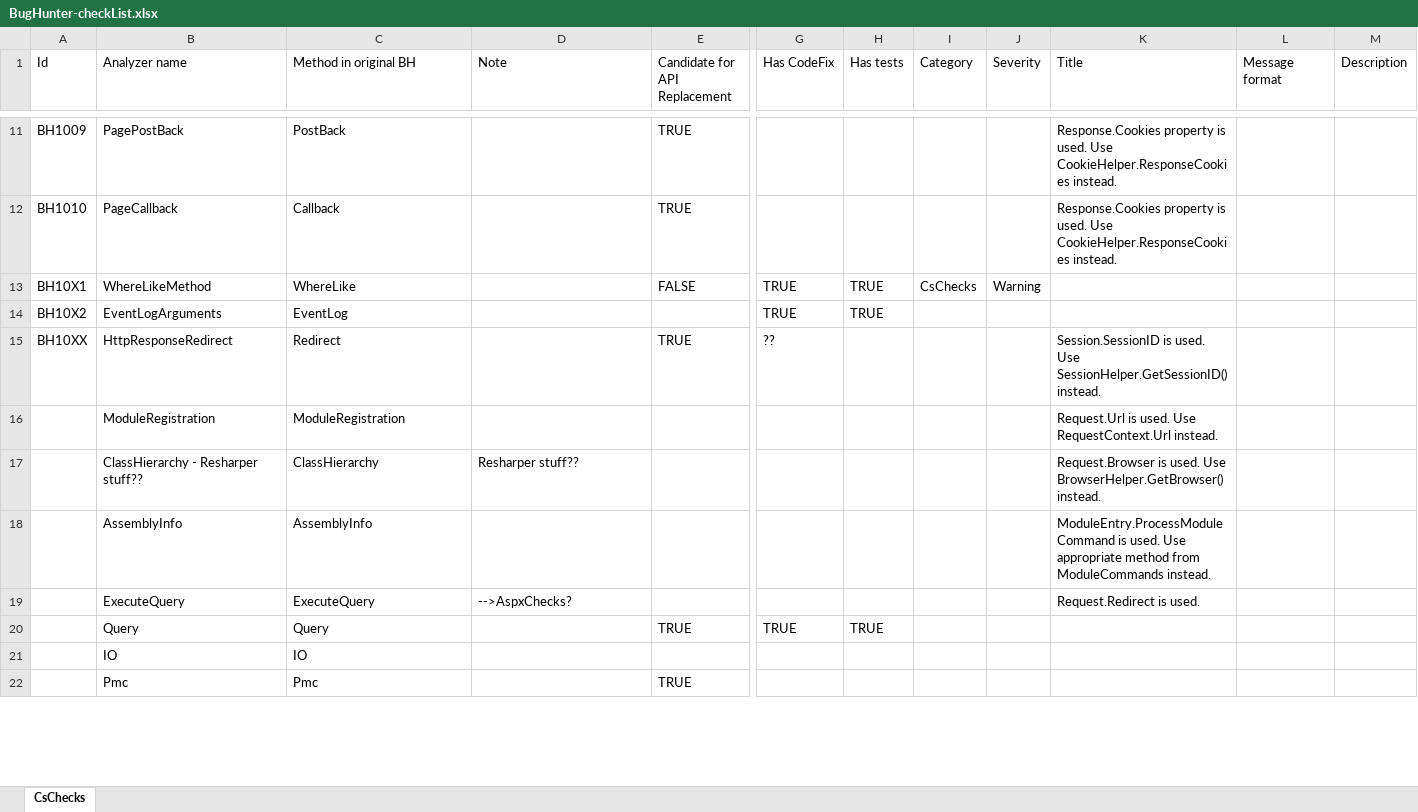
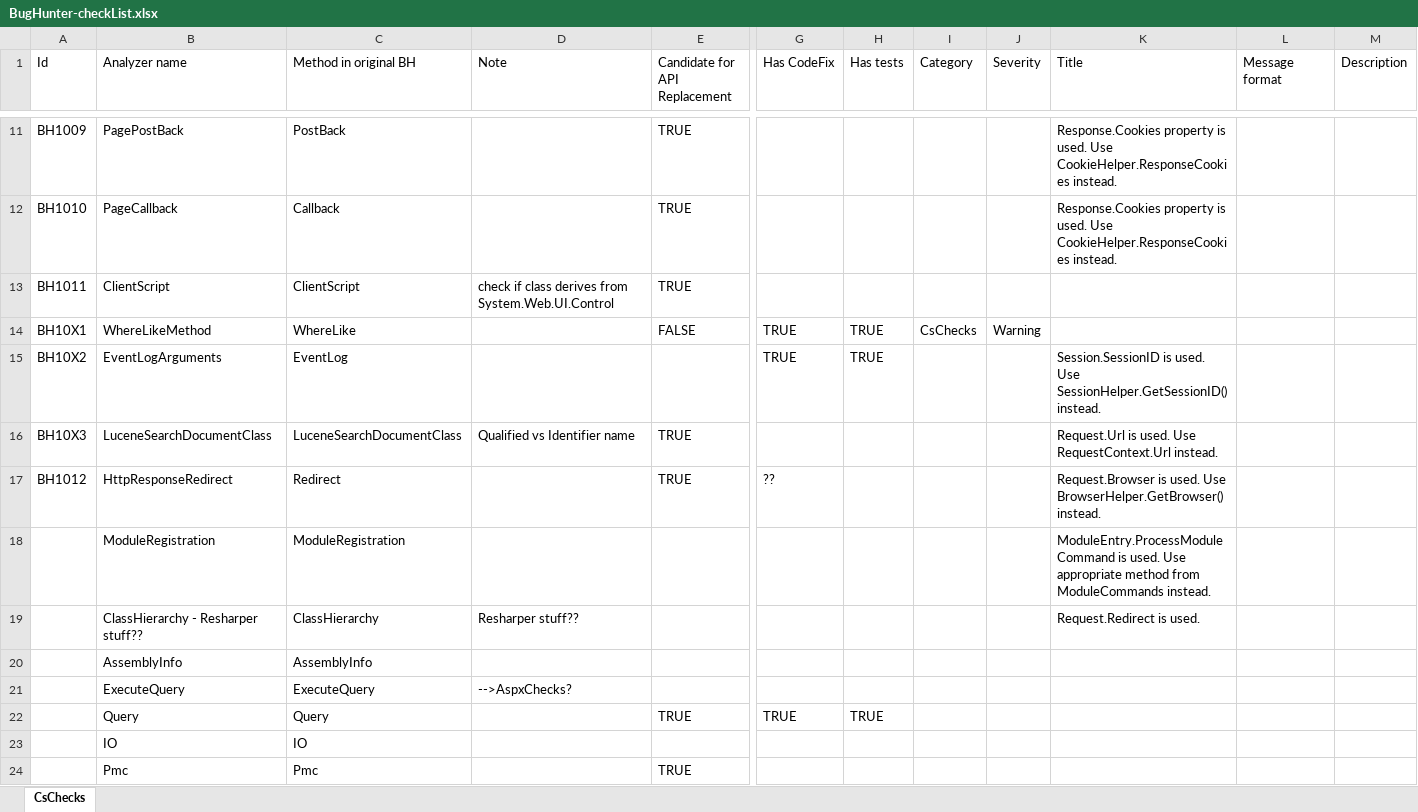
Before and after one commit to Suzii/thesis-roslyn, an Excel workbook: docs/BugHunter-checkList.xlsx, sheet CsChecks, drawn as a sheet; only a part is shown, gaps mark what is left out; values as stored, in another font and other column widths than the file's, no cell formats; addresses are those after the commit; rows hold the shown columns only; the diff covers the shown part only; the diff names each change by its address in the sheet, - before the commit and + after, or states it on an @@ line.

Commit message:
Add StringManipulationMethods analyzer, codefix and tests

```diff
--- a/docs/BugHunter-checkList.xlsx (sheet CsChecks)
+++ b/docs/BugHunter-checkList.xlsx (sheet CsChecks)
+row 13: BH1011 | ClientScript | ClientScript | check if class derives from System.Web.UI.Control | TRUE
-K15 (Title): (empty)
+K15 (Title): Session.SessionID is used. Use SessionHelper.GetSessionID() instead.
+row 16: BH10X3 | LuceneSearchDocumentClass | LuceneSearchDocumentClass | Qualified vs Identifier name | TRUE |  |  |  |  | Request.Url is used. Use RequestContext.Url instead.
-A17 (Id): BH10XX
+A17 (Id): BH1012
-K17 (Title): Session.SessionID is used. Use SessionHelper.GetSessionID() instead.
+K17 (Title): Request.Browser is used. Use BrowserHelper.GetBrowser() instead.
-K18 (Title): Request.Url is used. Use RequestContext.Url instead.
+K18 (Title): ModuleEntry.ProcessModuleCommand is used. Use appropriate method from ModuleCommands instead.
-K19 (Title): Request.Browser is used. Use BrowserHelper.GetBrowser() instead.
+K19 (Title): Request.Redirect is used.
-K20 (Title): ModuleEntry.ProcessModuleCommand is used. Use appropriate method from ModuleCommands instead.
+K20 (Title): (empty)
-K21 (Title): Request.Redirect is used.
+K21 (Title): (empty)
```
Also changed, not shown: 2 removed rows and 6 edited cells elsewhere in this sheet, cell formats, 16 other files.
